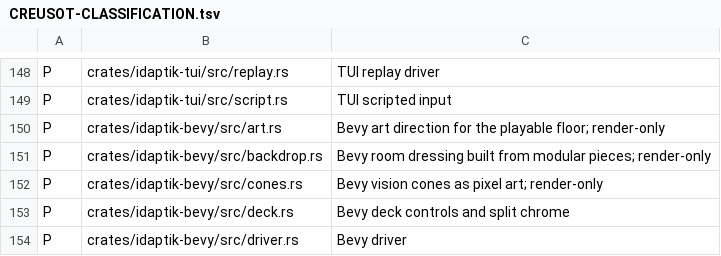
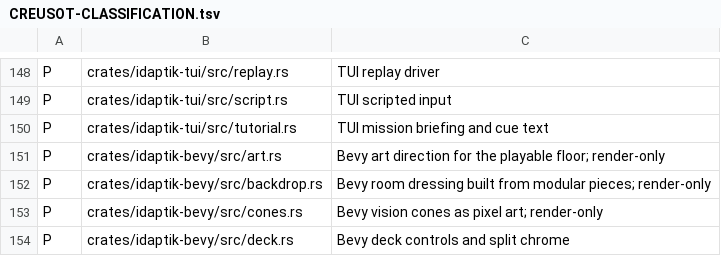
Before and after one commit to catachresis-colloquium/IDApTIK, a TSV file: crates/CREUSOT-CLASSIFICATION.tsv, drawn as a sheet; only a part is shown, gaps mark what is left out; the shorter side is filled out with more unchanged rows; the diff names each change by its address in the sheet, - before the commit and + after, or states it on an @@ line.

Commit message:
persist/creusot: classify tutorial.rs so the inventory stays a bijection
`crates/CREUSOT-CLASSIFICATION.tsv` is required to be an exact bijection over
the first-party `.rs` files: `scripts/pons_scan.sh` cmps `git ls-files crates`'s
Rust files against the ledger's second column, and
`scripts/creusot_ledger_check.sh all` does the same over the working tree. The
new TUI tutorial module was not in it, so both gates saw 228 files against 227
rows.

Classified `P` like its neighbours (`app.rs`, `render.rs`): a wrong answer there
is player-visible and loud, not silent, so it does not belong in the Creusot
tier.

Checked locally: `./scripts/creusot_ledger_check.sh all` reports "exact bijection
over 227 first-party .rs files. ok", and the `git ls-files` / ledger `diff` is
empty.

Signed-off-by: hyperpolymath <6759885+hyperpolymath@users.noreply.github.com>

Co-authored-by: arena-agent <297053741+arena-agent@users.noreply.github.com>

```diff
--- a/crates/CREUSOT-CLASSIFICATION.tsv
+++ b/crates/CREUSOT-CLASSIFICATION.tsv
+row 150: P | crates/idaptik-tui/src/tutorial.rs | TUI mission briefing and cue text
```
